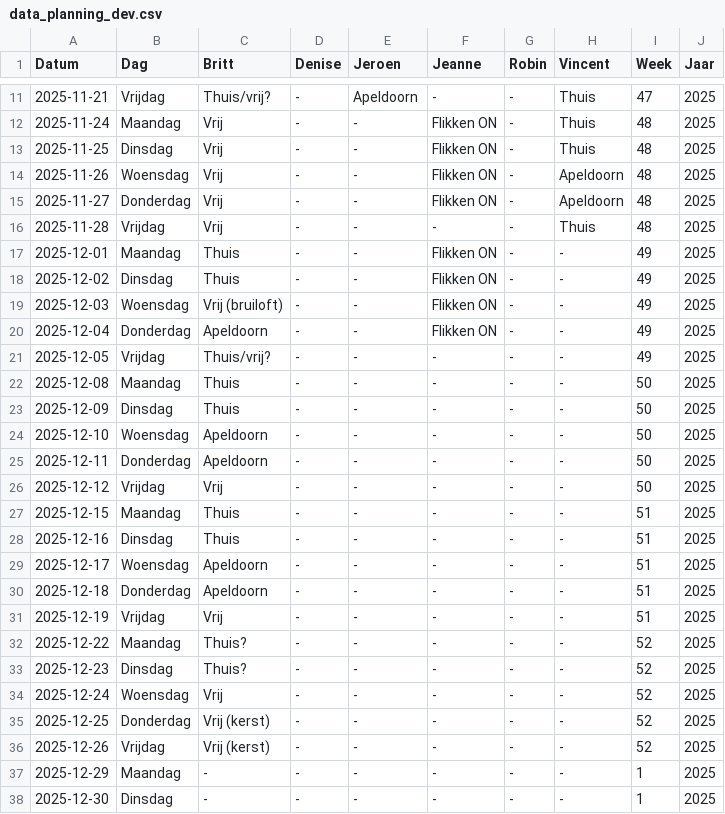
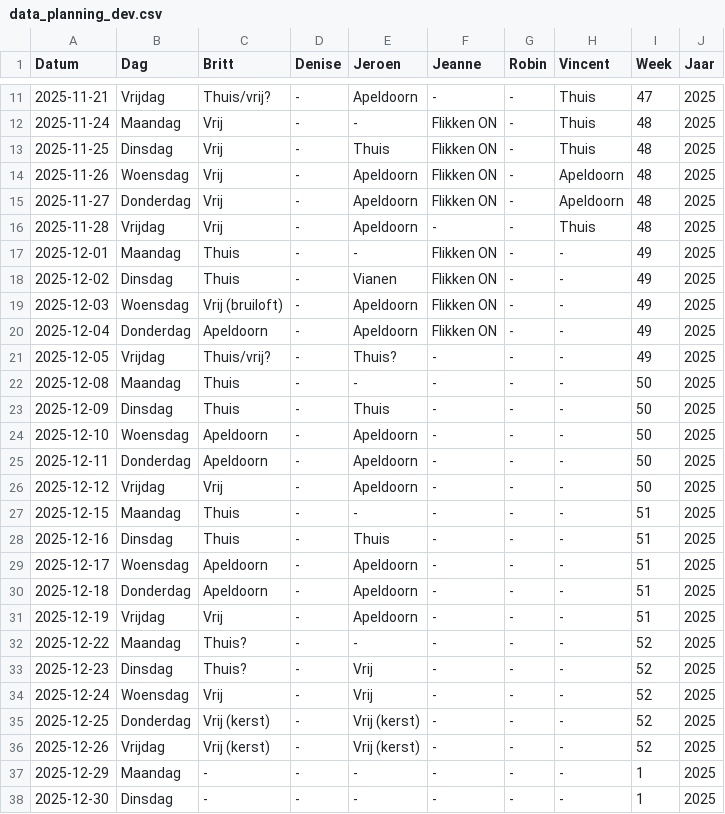
Before and after one commit to Britttvg/planning-tool, a CSV file: src/data/data_planning_dev.csv, drawn as a sheet; only a part is shown, gaps mark what is left out.

Commit message:
Update CSV src/data/data_planning_dev.csv, time 2025-11-18 07:49:11.536069

```diff
--- a/src/data/data_planning_dev.csv
+++ b/src/data/data_planning_dev.csv
@@ -12,26 +12,26 @@ Datum,Dag,Britt,Denise,Jeroen,Jeanne,Robin,Vincent,Week,Jaar
 2025-11-24,Maandag,Vrij,-,-,Flikken ON,-,Thuis,48,2025
-2025-11-25,Dinsdag,Vrij,-,-,Flikken ON,-,Thuis,48,2025
-2025-11-26,Woensdag,Vrij,-,-,Flikken ON,-,Apeldoorn,48,2025
-2025-11-27,Donderdag,Vrij,-,-,Flikken ON,-,Apeldoorn,48,2025
-2025-11-28,Vrijdag,Vrij,-,-,-,-,Thuis,48,2025
+2025-11-25,Dinsdag,Vrij,-,Thuis,Flikken ON,-,Thuis,48,2025
+2025-11-26,Woensdag,Vrij,-,Apeldoorn,Flikken ON,-,Apeldoorn,48,2025
+2025-11-27,Donderdag,Vrij,-,Apeldoorn,Flikken ON,-,Apeldoorn,48,2025
+2025-11-28,Vrijdag,Vrij,-,Apeldoorn,-,-,Thuis,48,2025
 2025-12-01,Maandag,Thuis,-,-,Flikken ON,-,-,49,2025
-2025-12-02,Dinsdag,Thuis,-,-,Flikken ON,-,-,49,2025
-2025-12-03,Woensdag,Vrij (bruiloft),-,-,Flikken ON,-,-,49,2025
-2025-12-04,Donderdag,Apeldoorn,-,-,Flikken ON,-,-,49,2025
-2025-12-05,Vrijdag,Thuis/vrij?,-,-,-,-,-,49,2025
+2025-12-02,Dinsdag,Thuis,-,Vianen,Flikken ON,-,-,49,2025
+2025-12-03,Woensdag,Vrij (bruiloft),-,Apeldoorn,Flikken ON,-,-,49,2025
+2025-12-04,Donderdag,Apeldoorn,-,Apeldoorn,Flikken ON,-,-,49,2025
+2025-12-05,Vrijdag,Thuis/vrij?,-,Thuis?,-,-,-,49,2025
 2025-12-08,Maandag,Thuis,-,-,-,-,-,50,2025
-2025-12-09,Dinsdag,Thuis,-,-,-,-,-,50,2025
-2025-12-10,Woensdag,Apeldoorn,-,-,-,-,-,50,2025
-2025-12-11,Donderdag,Apeldoorn,-,-,-,-,-,50,2025
-2025-12-12,Vrijdag,Vrij,-,-,-,-,-,50,2025
+2025-12-09,Dinsdag,Thuis,-,Thuis,-,-,-,50,2025
+2025-12-10,Woensdag,Apeldoorn,-,Apeldoorn,-,-,-,50,2025
+2025-12-11,Donderdag,Apeldoorn,-,Apeldoorn,-,-,-,50,2025
+2025-12-12,Vrijdag,Vrij,-,Apeldoorn,-,-,-,50,2025
 2025-12-15,Maandag,Thuis,-,-,-,-,-,51,2025
-2025-12-16,Dinsdag,Thuis,-,-,-,-,-,51,2025
-2025-12-17,Woensdag,Apeldoorn,-,-,-,-,-,51,2025
-2025-12-18,Donderdag,Apeldoorn,-,-,-,-,-,51,2025
-2025-12-19,Vrijdag,Vrij,-,-,-,-,-,51,2025
+2025-12-16,Dinsdag,Thuis,-,Thuis,-,-,-,51,2025
+2025-12-17,Woensdag,Apeldoorn,-,Apeldoorn,-,-,-,51,2025
+2025-12-18,Donderdag,Apeldoorn,-,Apeldoorn,-,-,-,51,2025
+2025-12-19,Vrijdag,Vrij,-,Apeldoorn,-,-,-,51,2025
 2025-12-22,Maandag,Thuis?,-,-,-,-,-,52,2025
-2025-12-23,Dinsdag,Thuis?,-,-,-,-,-,52,2025
-2025-12-24,Woensdag,Vrij,-,-,-,-,-,52,2025
-2025-12-25,Donderdag,Vrij (kerst),-,-,-,-,-,52,2025
-2025-12-26,Vrijdag,Vrij (kerst),-,-,-,-,-,52,2025
+2025-12-23,Dinsdag,Thuis?,-,Vrij,-,-,-,52,2025
+2025-12-24,Woensdag,Vrij,-,Vrij,-,-,-,52,2025
+2025-12-25,Donderdag,Vrij (kerst),-,Vrij (kerst),-,-,-,52,2025
+2025-12-26,Vrijdag,Vrij (kerst),-,Vrij (kerst),-,-,-,52,2025
 2025-12-29,Maandag,-,-,-,-,-,-,1,2025
```
